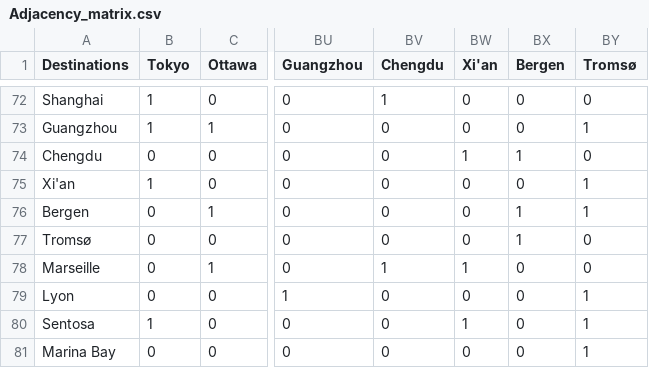
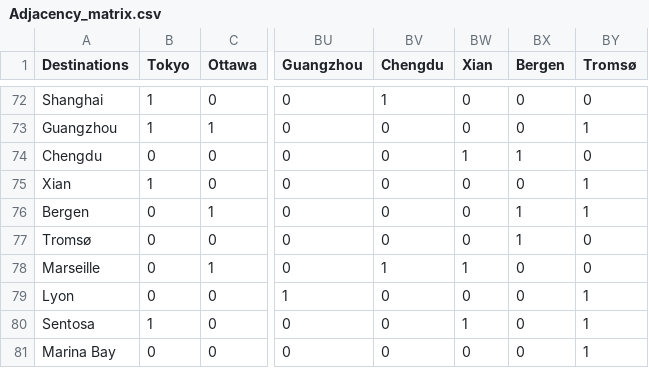
Before and after one commit to pouriaSameti/Fundamental-AI, a CSV file: data/Adjacency_matrix.csv, drawn as a sheet; only a part is shown, gaps mark what is left out; the diff names each change by its address in the sheet, - before the commit and + after, or states it on an @@ line.

```diff
--- a/data/Adjacency_matrix.csv
+++ b/data/Adjacency_matrix.csv
-BW1: Xi'an
+BW1: Xian
-A75 (Destinations): Xi'an
+A75 (Destinations): Xian
```
Also changed, not shown: data/Destinations.csv, 2 other files.
